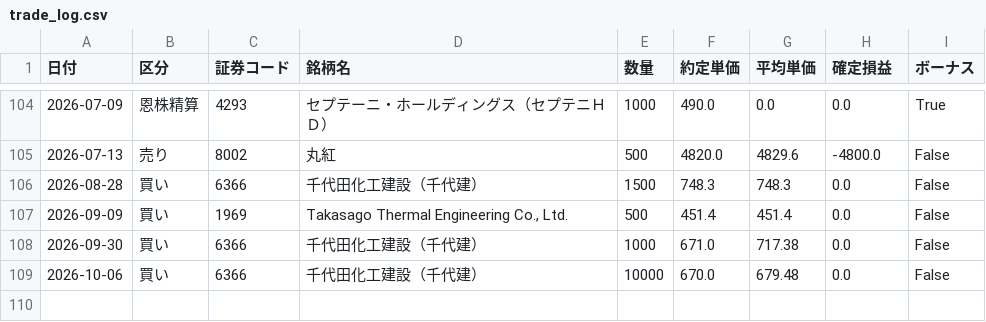
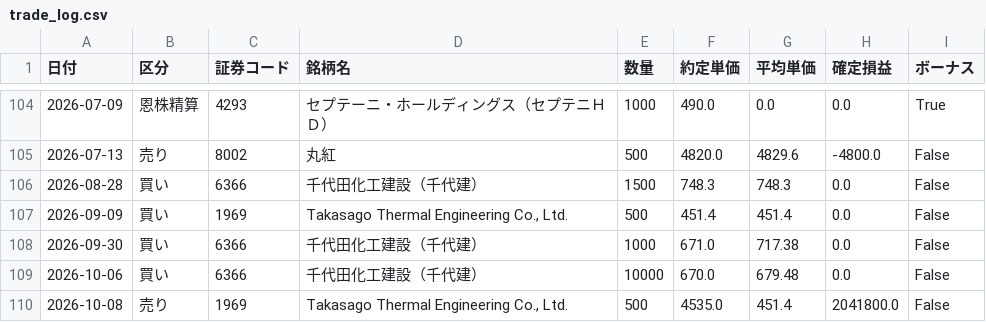
Before and after one commit to reiwa1019-cmyk/J_Phantom_Gear, a CSV file: trade_log.csv, drawn as a sheet; only a part is shown, gaps mark what is left out.

Commit message:
Update trade_log.csv

```diff
--- a/trade_log.csv
+++ b/trade_log.csv
@@ -109 +109,2 @@
 2026-10-06,買い,6366,千代田化工建設（千代建）,10000,670.0,679.48,0.0,False
+2026-10-08,売り,1969,"Takasago Thermal Engineering Co., Ltd.",500,4535.0,451.4,2041800.0,False
```
